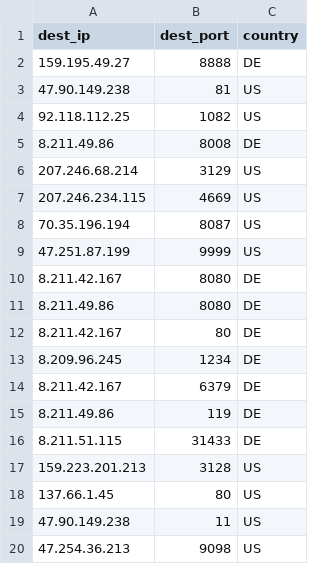
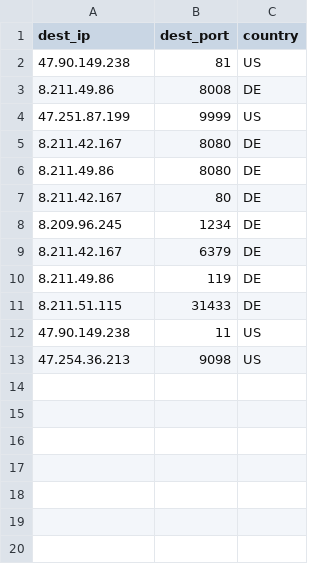
Before and after one commit to yassirusa/awesome-lists, a CSV file: Lists/PROXY/TheSpeedX_Proxy/PROXY_ALL_TheSpeedX_List.csv, drawn as a sheet; the diff names each change by its address in the sheet, - before the commit and + after, or states it on an @@ line.

```diff
--- a/Lists/PROXY/TheSpeedX_Proxy/PROXY_ALL_TheSpeedX_List.csv
+++ b/Lists/PROXY/TheSpeedX_Proxy/PROXY_ALL_TheSpeedX_List.csv
-row 2: 159.195.49.27 | 8888 | DE
-row 4: 92.118.112.25 | 1082 | US
-row 6: 207.246.68.214 | 3129 | US
-row 7: 207.246.234.115 | 4669 | US
-row 8: 70.35.196.194 | 8087 | US
-row 17: 159.223.201.213 | 3128 | US
-row 18: 137.66.1.45 | 80 | US
```
